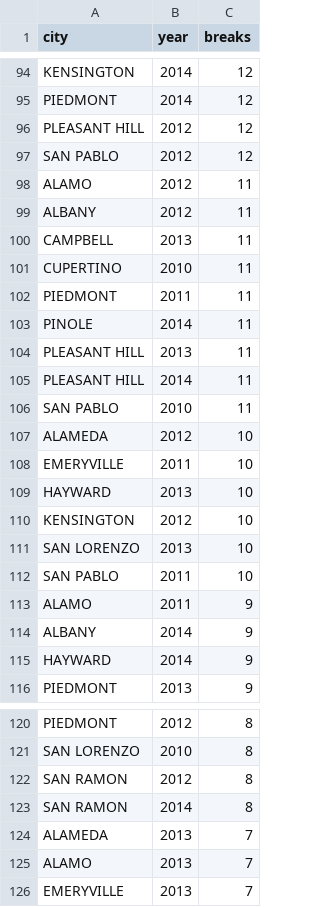
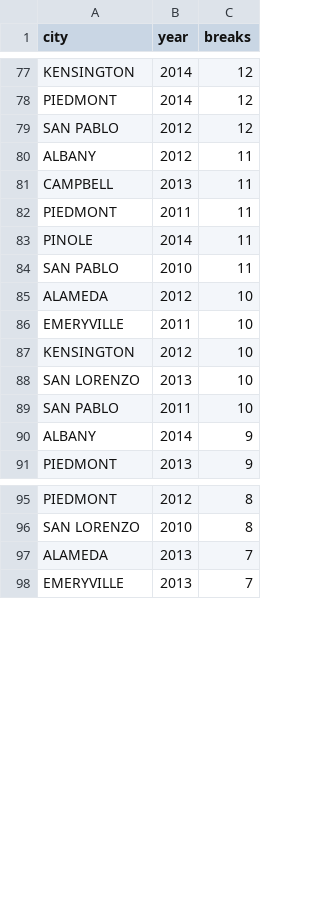
Before and after one commit to scottpham/water-main-small-multiples, a CSV file: city_facet.csv, drawn as a sheet; only a part is shown, gaps mark what is left out; the diff covers the shown part only; the diff names each change by its address in the sheet, - before the commit and + after, or states it on an @@ line.

```diff
--- a/city_facet.csv
+++ b/city_facet.csv
-row 96: PLEASANT HILL | 2012 | 12
-row 98: ALAMO | 2012 | 11
-row 101: CUPERTINO | 2010 | 11
-row 104: PLEASANT HILL | 2013 | 11
-row 105: PLEASANT HILL | 2014 | 11
-row 109: HAYWARD | 2013 | 10
-row 113: ALAMO | 2011 | 9
-row 115: HAYWARD | 2014 | 9
-row 122: SAN RAMON | 2012 | 8
-row 123: SAN RAMON | 2014 | 8
-row 125: ALAMO | 2013 | 7
```
Also changed, not shown: 25 removed rows elsewhere in this file, 3 other files.
